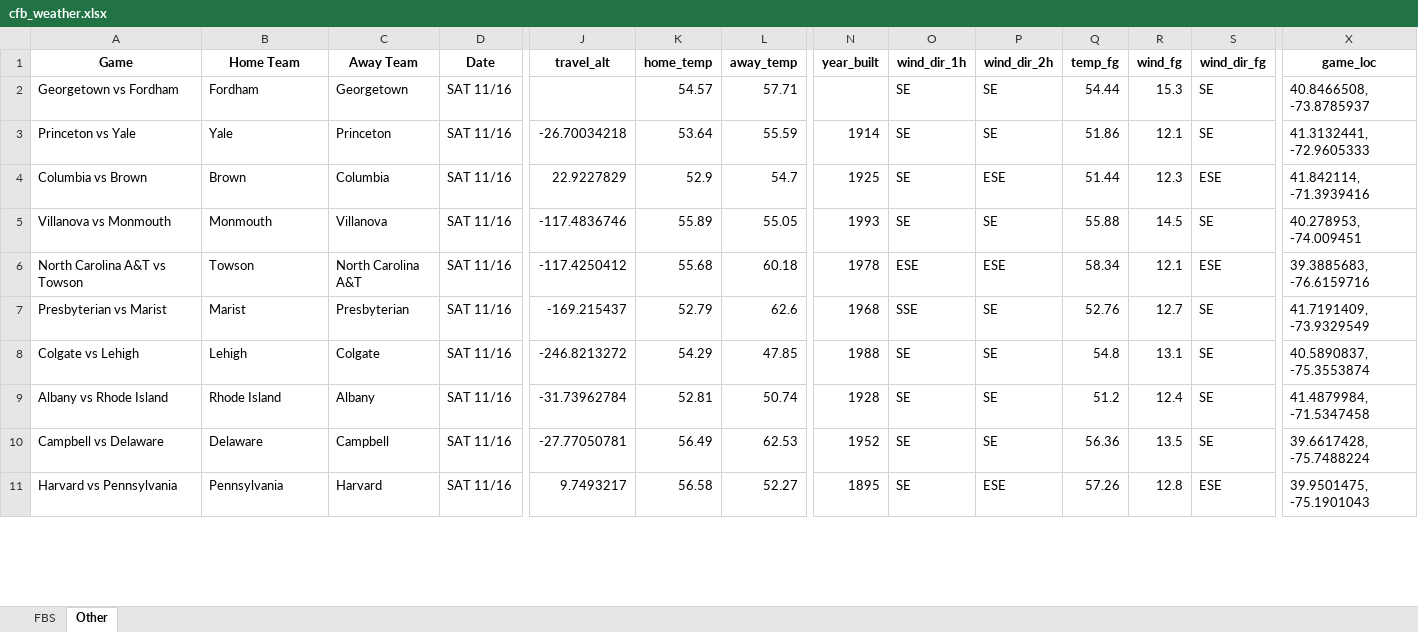
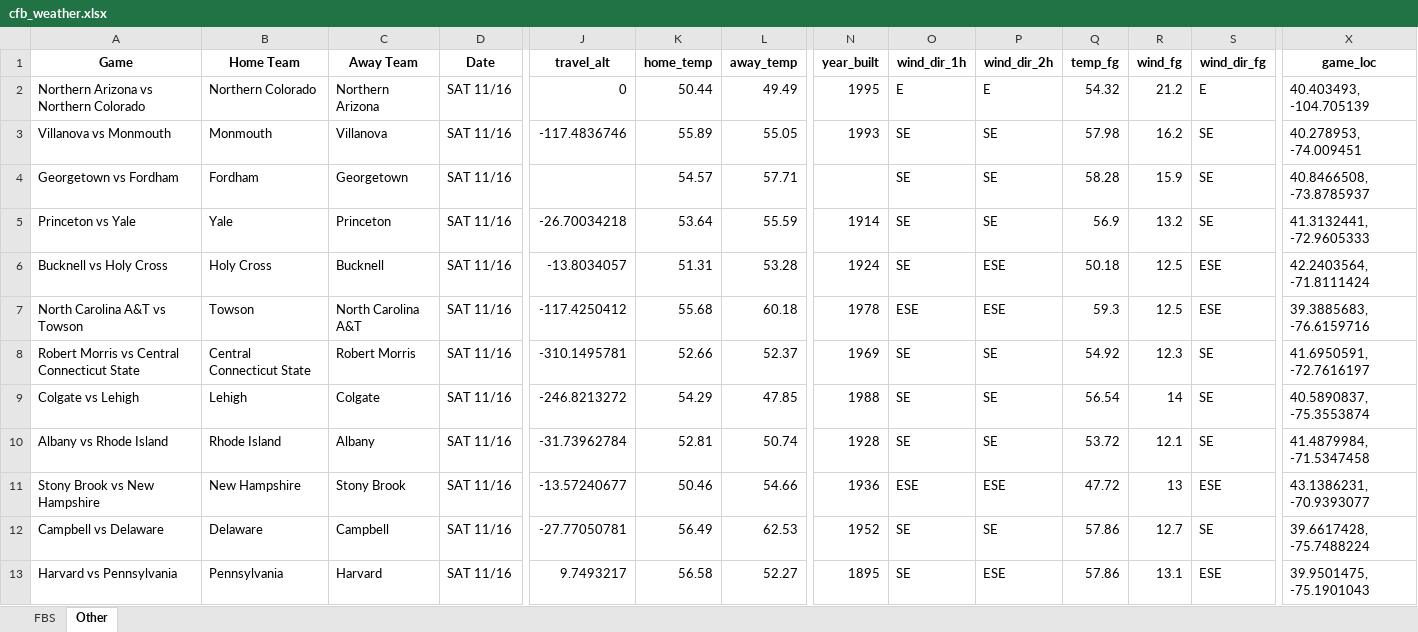
Before and after one commit to mslade50/football_weather, an Excel workbook: cfb_weather.xlsx, sheet Other, drawn as a sheet; only a part is shown, gaps mark what is left out; values as stored, in another font and other column widths than the file's, no borders; removed rows and columns are numbered as before the commit, all else as after; rows hold the shown columns only; the diff covers the shown part only; the diff names each change by its address in the sheet, - before the commit and + after, or states it on an @@ line.

```diff
--- a/cfb_weather.xlsx (sheet Other)
+++ b/cfb_weather.xlsx (sheet Other)
+row 2: Northern Arizona vs Northern Colorado | Northern Colorado | Northern Arizona | SAT 11/16 | 0 | 50.44 | 49.49 | 1995 | E | E | 54.32 | 21.2 | E | 40.403493, -104.705139
+row 3: Villanova vs Monmouth | Monmouth | Villanova | SAT 11/16 | -117.4836746 | 55.89 | 55.05 | 1993 | SE | SE | 57.98 | 16.2 | SE | 40.278953, -74.009451
-Q4 (temp_fg): 54.44
+Q4 (temp_fg): 58.28
-R4 (wind_fg): 15.3
+R4 (wind_fg): 15.9
-Q5 (temp_fg): 51.86
+Q5 (temp_fg): 56.9
-R5 (wind_fg): 12.1
+R5 (wind_fg): 13.2
-A6 (Game): Columbia vs Brown
+A6 (Game): Bucknell vs Holy Cross
-B6 (Home Team): Brown
+B6 (Home Team): Holy Cross
-C6 (Away Team): Columbia
+C6 (Away Team): Bucknell
-J6 (travel_alt): 22.9227829
+J6 (travel_alt): -13.8034057
-K6 (home_temp): 52.9
+K6 (home_temp): 51.31
-L6 (away_temp): 54.7
+L6 (away_temp): 53.28
-N6 (year_built): 1925
+N6 (year_built): 1924
-Q6 (temp_fg): 51.44
+Q6 (temp_fg): 50.18
-R6 (wind_fg): 12.3
+R6 (wind_fg): 12.5
-X6 (game_loc): 41.842114, -71.3939416
+X6 (game_loc): 42.2403564, -71.8111424
-row 5: Villanova vs Monmouth | Monmouth | Villanova | SAT 11/16 | -117.4836746 | 55.89 | 55.05 | 1993 | SE | SE | 55.88 | 14.5 | SE | 40.278953, -74.009451
-Q7 (temp_fg): 58.34
+Q7 (temp_fg): 59.3
-R7 (wind_fg): 12.1
+R7 (wind_fg): 12.5
-row 7: Presbyterian vs Marist | Marist | Presbyterian | SAT 11/16 | -169.215437 | 52.79 | 62.6 | 1968 | SSE | SE | 52.76 | 12.7 | SE | 41.7191409, -73.9329549
+row 8: Robert Morris vs Central Connecticut State | Central Connecticut State | Robert Morris | SAT 11/16 | -310.1495781 | 52.66 | 52.37 | 1969 | SE | SE | 54.92 | 12.3 | SE | 41.6950591, -72.7616197
-Q9 (temp_fg): 54.8
+Q9 (temp_fg): 56.54
-R9 (wind_fg): 13.1
+R9 (wind_fg): 14
-Q10 (temp_fg): 51.2
+Q10 (temp_fg): 53.72
-R10 (wind_fg): 12.4
+R10 (wind_fg): 12.1
+row 11: Stony Brook vs New Hampshire | New Hampshire | Stony Brook | SAT 11/16 | -13.57240677 | 50.46 | 54.66 | 1936 | ESE | ESE | 47.72 | 13 | ESE | 43.1386231, -70.9393077
-Q12 (temp_fg): 56.36
+Q12 (temp_fg): 57.86
-R12 (wind_fg): 13.5
+R12 (wind_fg): 12.7
-Q13 (temp_fg): 57.26
+Q13 (temp_fg): 57.86
-R13 (wind_fg): 12.8
+R13 (wind_fg): 13.1
```
Also changed, not shown: 4 added rows, 6 removed rows and 131 edited cells elsewhere in this sheet, sheet FBS.
